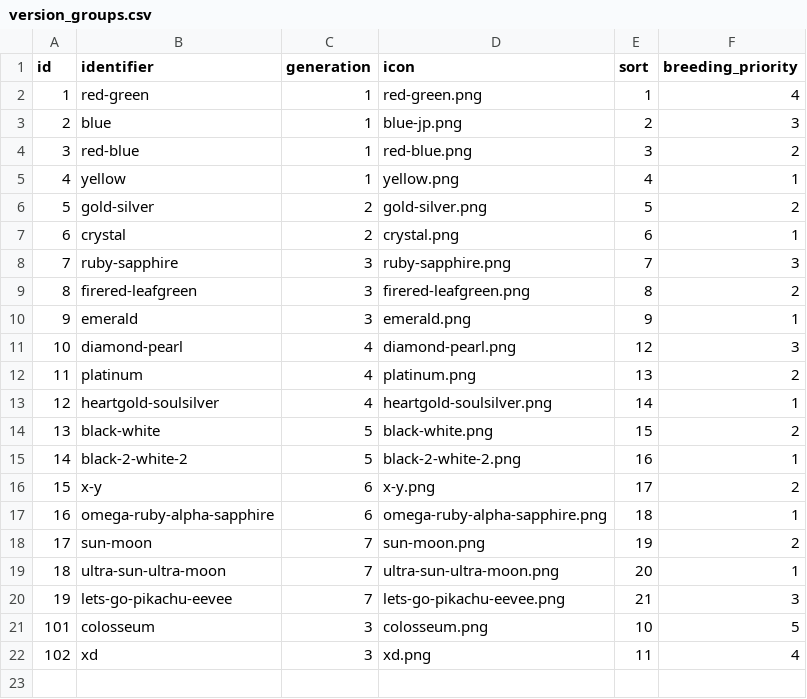
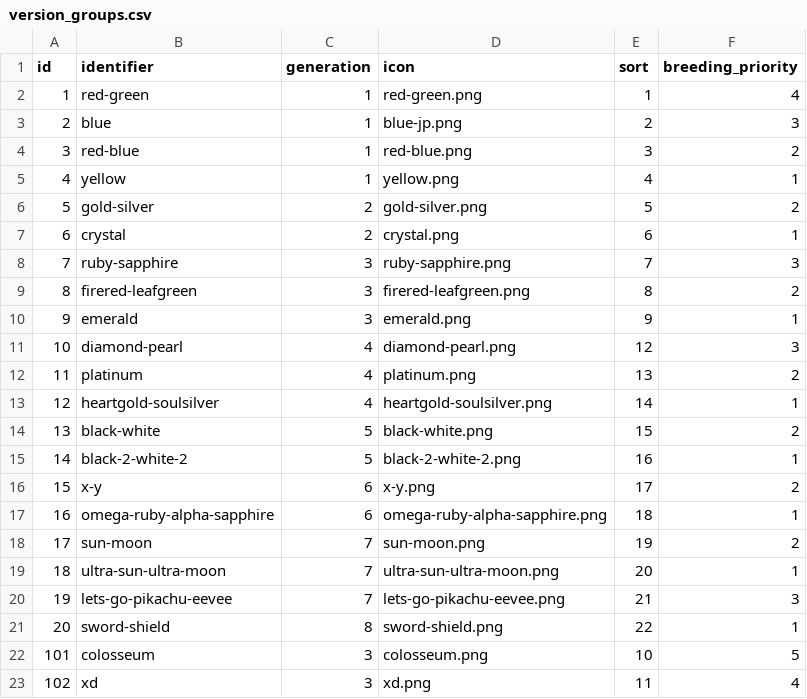
Before and after one commit to jpirnat/dex, a CSV file: data/version_groups.csv, drawn as a sheet.

```diff
--- a/data/version_groups.csv
+++ b/data/version_groups.csv
@@ -20,2 +20,3 @@ id,identifier,generation,icon,sort,breeding_priority
 19,lets-go-pikachu-eevee,7,lets-go-pikachu-eevee.png,21,3
+20,sword-shield,8,sword-shield.png,22,1
 101,colosseum,3,colosseum.png,10,5
```
Also changed, not shown: data/abilities.csv, data/ability_names.csv, 5 other files.
